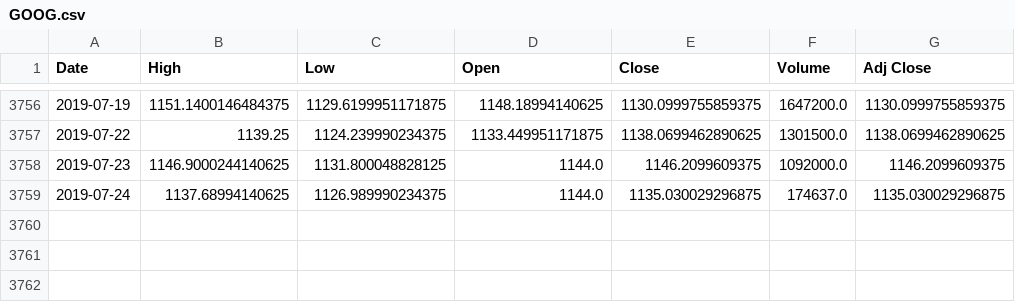
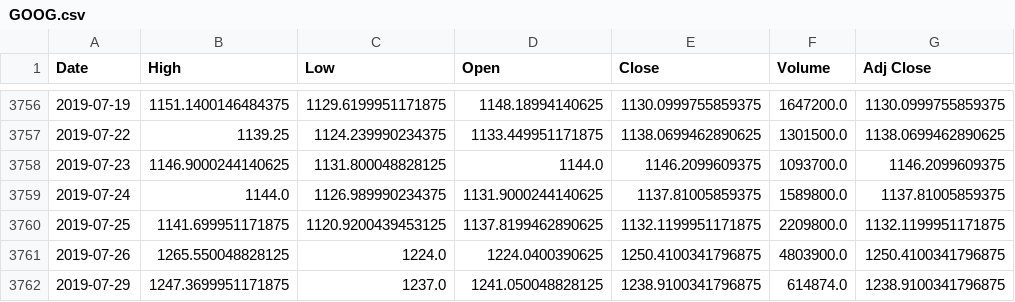
Before and after one commit to mehrakartik/sma-crossover-strategy, a CSV file: Datasets/GOOG.csv, drawn as a sheet; only a part is shown, gaps mark what is left out.

Commit message:
Updated dataset

```diff
--- a/Datasets/GOOG.csv
+++ b/Datasets/GOOG.csv
@@ -3757,3 +3757,6 @@ Date,High,Low,Open,Close,Volume,Adj Close
 2019-07-22,1139.25,1124.239990234375,1133.449951171875,1138.0699462890625,1301500.0,1138.0699462890625
-2019-07-23,1146.9000244140625,1131.800048828125,1144.0,1146.2099609375,1092000.0,1146.2099609375
-2019-07-24,1137.68994140625,1126.989990234375,1144.0,1135.030029296875,174637.0,1135.030029296875
+2019-07-23,1146.9000244140625,1131.800048828125,1144.0,1146.2099609375,1093700.0,1146.2099609375
+2019-07-24,1144.0,1126.989990234375,1131.9000244140625,1137.81005859375,1589800.0,1137.81005859375
+2019-07-25,1141.699951171875,1120.9200439453125,1137.8199462890625,1132.1199951171875,2209800.0,1132.1199951171875
+2019-07-26,1265.550048828125,1224.0,1224.0400390625,1250.4100341796875,4803900.0,1250.4100341796875
+2019-07-29,1247.3699951171875,1237.0,1241.050048828125,1238.9100341796875,614874.0,1238.9100341796875
```
